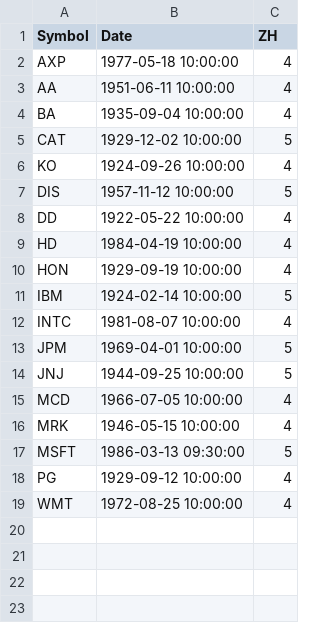
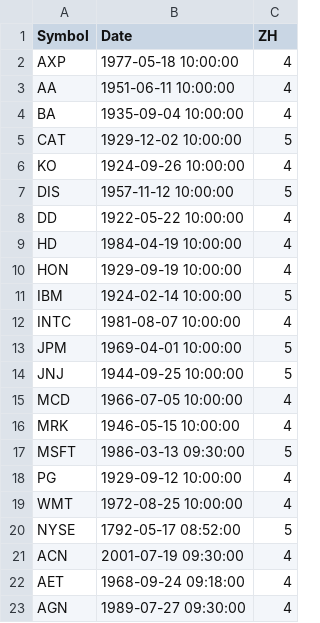
Before and after one commit to financial-astrology-research/morinus-console, a CSV file: Hors/birthdates.csv, drawn as a sheet; the diff names each change by its address in the sheet, - before the commit and + after, or states it on an @@ line.

Commit message:
Added NYSE natal chart data and other stocks.

```diff
--- a/Hors/birthdates.csv
+++ b/Hors/birthdates.csv
+row 20: NYSE | 1792-05-17 08:52:00 | 5
+row 21: ACN | 2001-07-19 09:30:00 | 4
+row 22: AET | 1968-09-24 09:18:00 | 4
+row 23: AGN | 1989-07-27 09:30:00 | 4
```
